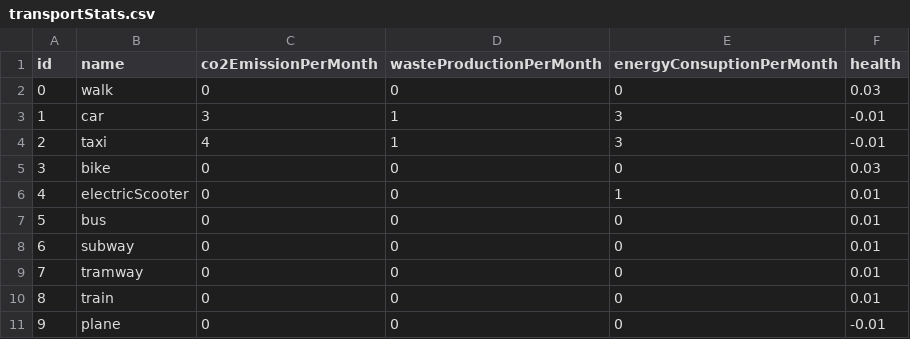
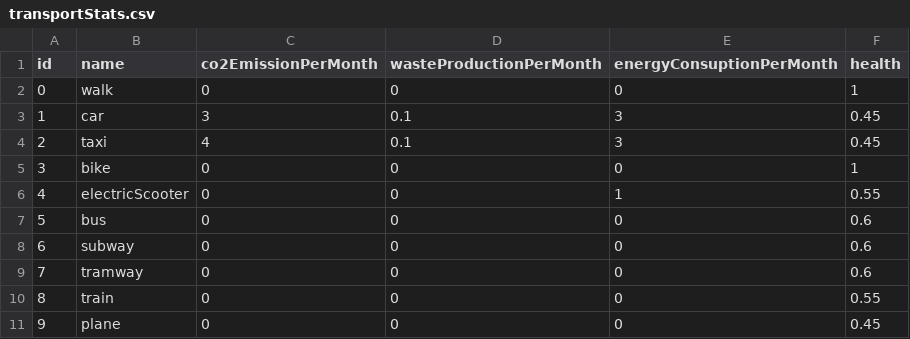
Before and after one commit to Mariusfaitducode/EcoQuestXR, a CSV file: Assets/Resources/Csv/transportStats.csv, drawn as a sheet.

```diff
--- a/Assets/Resources/Csv/transportStats.csv
+++ b/Assets/Resources/Csv/transportStats.csv
@@ -1,11 +1,11 @@
 id,name,co2EmissionPerMonth,wasteProductionPerMonth,energyConsuptionPerMonth,health
-0,walk,0,0,0,0.03
-1,car,3,1,3,-0.01
-2,taxi,4,1,3,-0.01
-3,bike,0,0,0,0.03
-4,electricScooter,0,0,1,0.01
-5,bus,0,0,0,0.01
-6,subway,0,0,0,0.01
-7,tramway,0,0,0,0.01
-8,train,0,0,0,0.01
-9,plane,0,0,0,-0.01
+0,walk,0,0,0,1
+1,car,3,0.1,3,0.45
+2,taxi,4,0.1,3,0.45
+3,bike,0,0,0,1
+4,electricScooter,0,0,1,0.55
+5,bus,0,0,0,0.6
+6,subway,0,0,0,0.6
+7,tramway,0,0,0,0.6
+8,train,0,0,0,0.55
+9,plane,0,0,0,0.45
```
Also changed, not shown: Assets/Resources/Csv/objects.csv, 8 other files.
